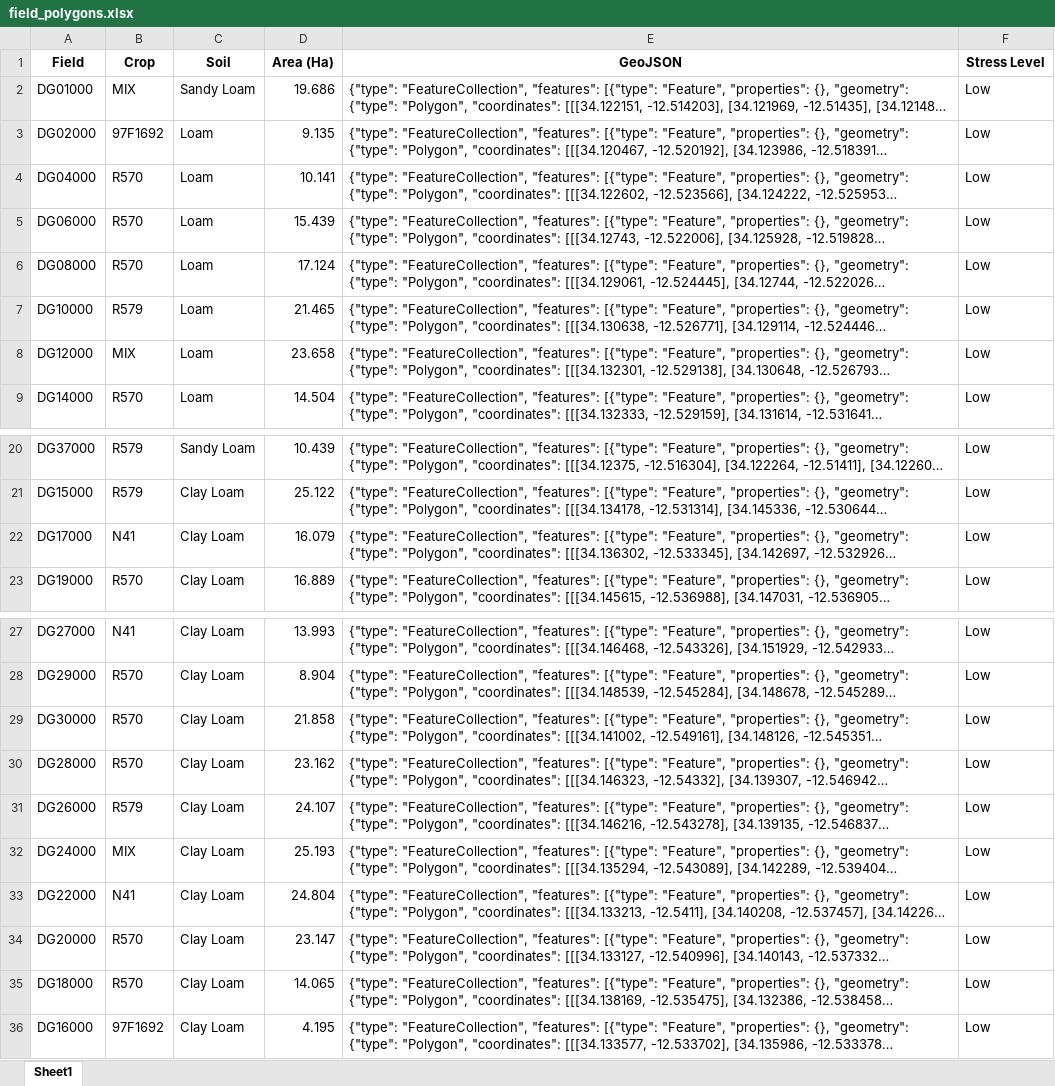
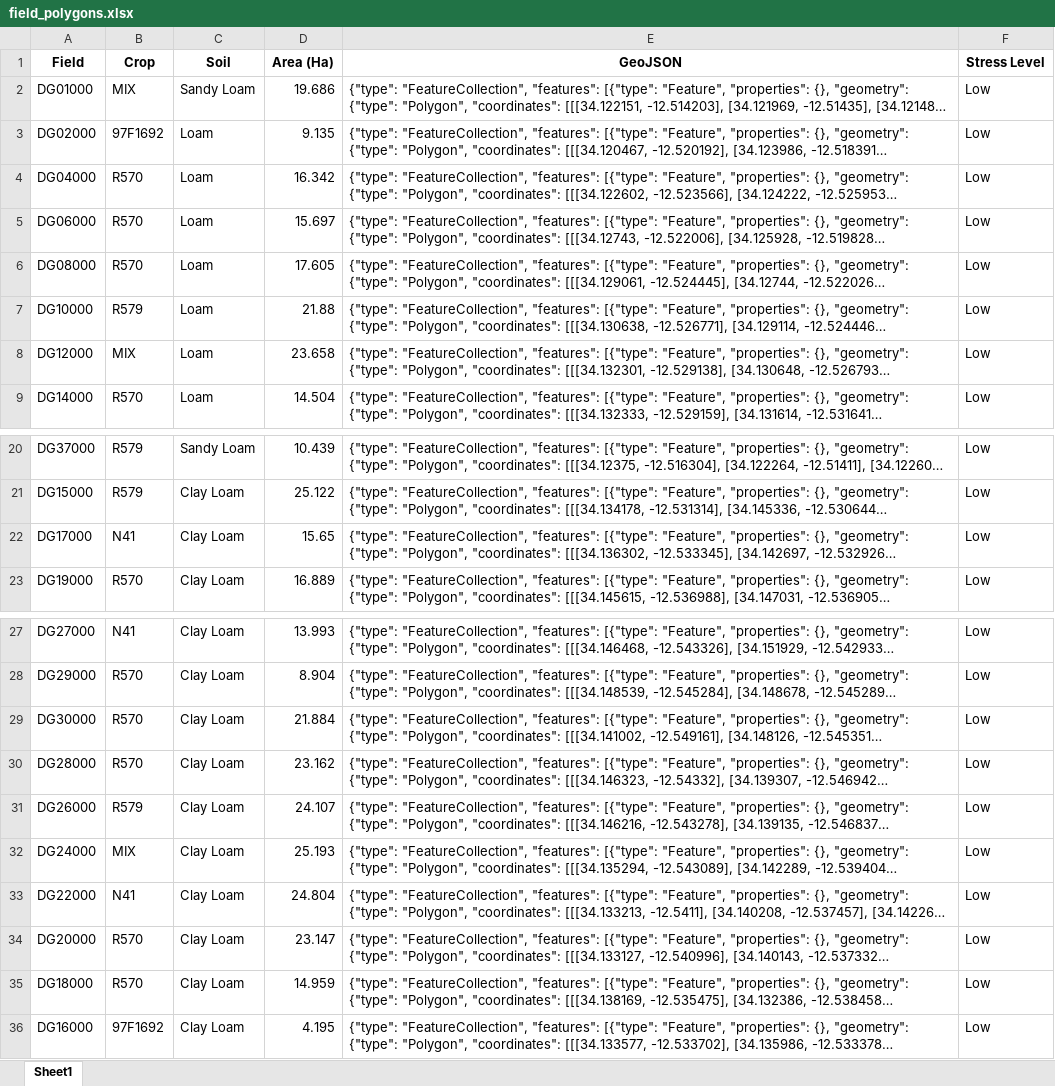
Before and after one commit to psibale/farm-management-system, an Excel workbook: data/field_polygons.xlsx, sheet Sheet1, drawn as a sheet; only a part is shown, gaps mark what is left out; long unchanged cells end in …; values as stored, in another font and other column widths than the file's, no borders; the diff names each change by its address in the sheet, - before the commit and + after, or states it on an @@ line.

```diff
--- a/data/field_polygons.xlsx (sheet Sheet1)
+++ b/data/field_polygons.xlsx (sheet Sheet1)
-D4 (Area (Ha)): 10.141
+D4 (Area (Ha)): 16.342
-D5 (Area (Ha)): 15.439
+D5 (Area (Ha)): 15.697
-D6 (Area (Ha)): 17.124
+D6 (Area (Ha)): 17.605
-D7 (Area (Ha)): 21.465
+D7 (Area (Ha)): 21.88
-D22 (Area (Ha)): 16.079
+D22 (Area (Ha)): 15.65
-D29 (Area (Ha)): 21.858
+D29 (Area (Ha)): 21.884
-D35 (Area (Ha)): 14.065
+D35 (Area (Ha)): 14.959
```
Also changed, not shown: data/crop_estimates.xlsx, data/fertilizer_records.xlsx, 16 other files.
